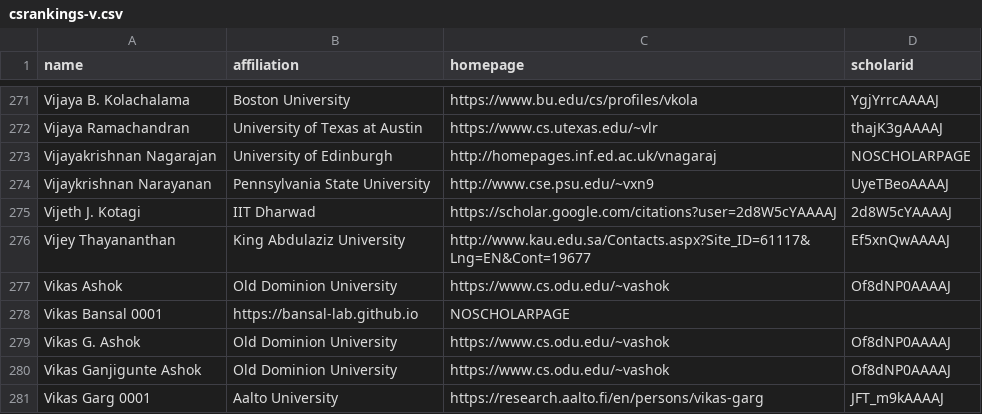
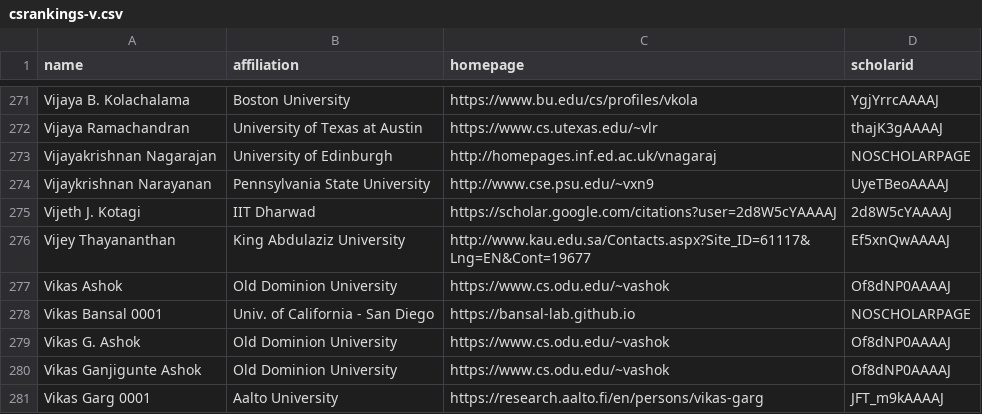
Before and after one commit to LiuFang816/CSrankings, a CSV file: csrankings-v.csv, drawn as a sheet; only a part is shown, gaps mark what is left out.

Commit message:
fix Vikas Bansal UCSD missing homepage

```diff
--- a/csrankings-v.csv
+++ b/csrankings-v.csv
@@ -277,3 +277,3 @@ Vijey Thayananthan,King Abdulaziz University,http://www.kau.edu.sa/Contacts.aspx
 Vikas Ashok,Old Dominion University,https://www.cs.odu.edu/~vashok,Of8dNP0AAAAJ
-Vikas Bansal 0001,https://bansal-lab.github.io,NOSCHOLARPAGE,
+Vikas Bansal 0001,Univ. of California - San Diego,https://bansal-lab.github.io,NOSCHOLARPAGE
 Vikas G. Ashok,Old Dominion University,https://www.cs.odu.edu/~vashok,Of8dNP0AAAAJ
```
